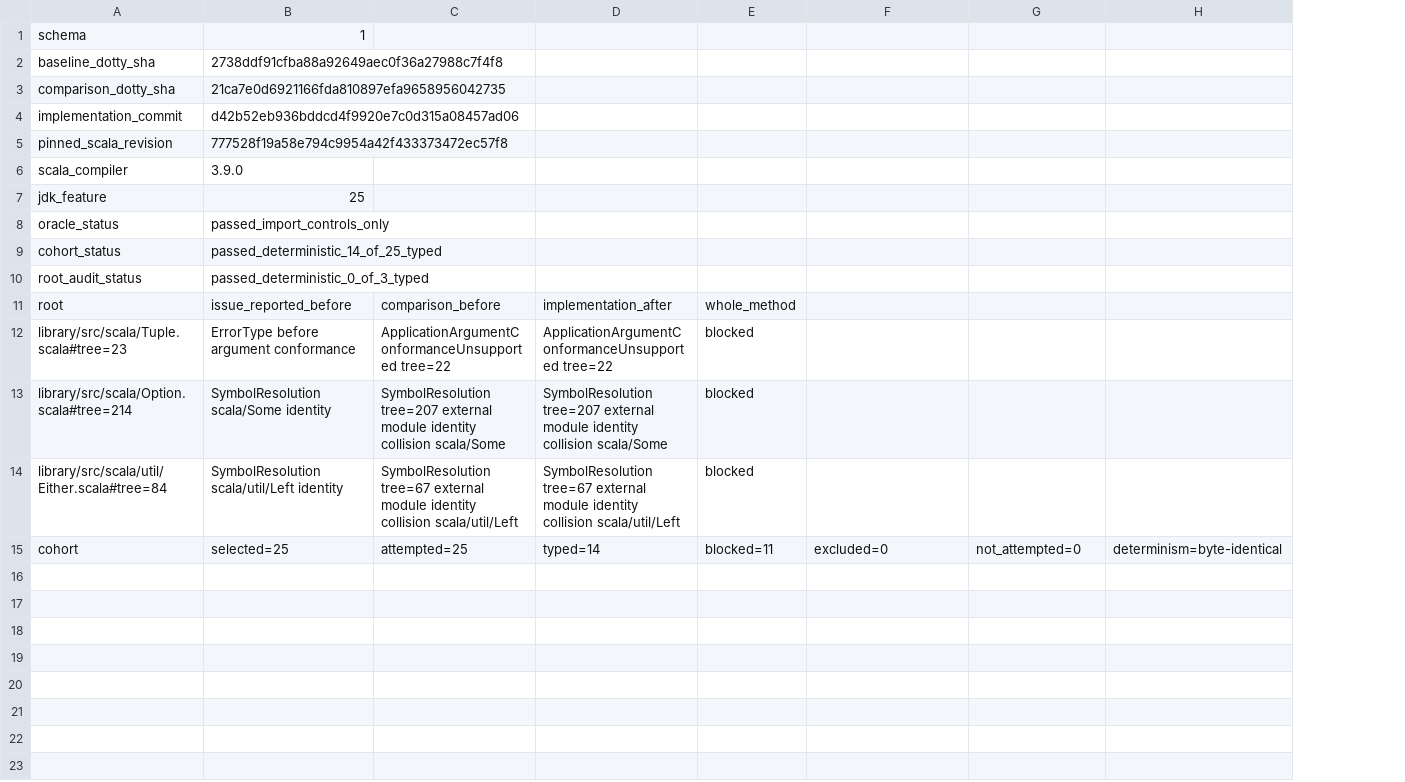
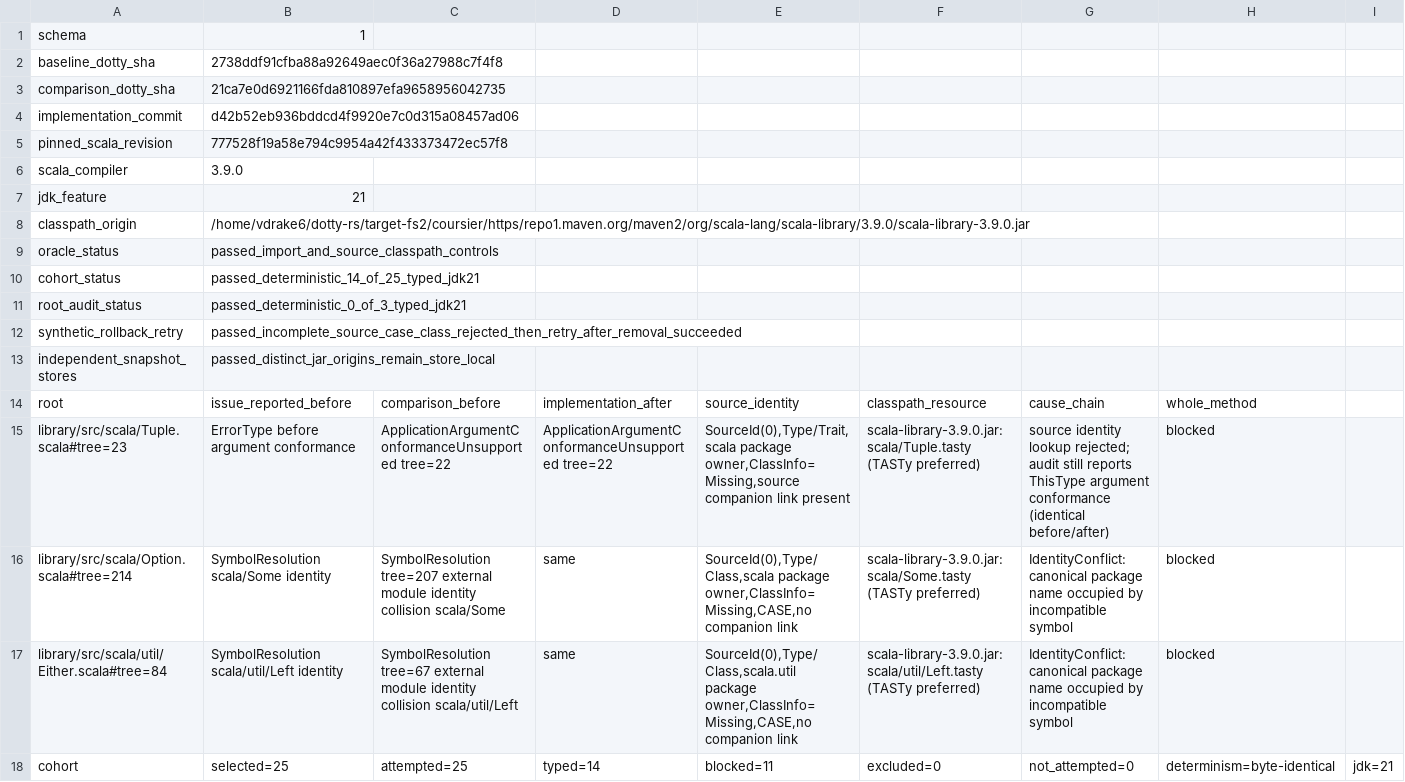
Before and after one commit to scytrowski/dotty-rs, a TSV file: docs/typer-source-classpath-identity-3.9.0.tsv, drawn as a sheet; removed rows and columns are numbered as before the commit, all else as after; the diff names each change by its address in the sheet, - before the commit and + after, or states it on an @@ line.

Commit message:
docs: record source module collision diagnostics

```diff
--- a/docs/typer-source-classpath-identity-3.9.0.tsv
+++ b/docs/typer-source-classpath-identity-3.9.0.tsv
-column E, rows 11-15: whole_method | blocked | blocked | blocked | blocked=11
+column E, rows 14-18: source_identity | SourceId(0),Type/Trait,scala package owner,ClassInfo=Missing,source companion link present | SourceId(0),Type/Class,scala package owner,ClassInfo=Missing,CASE,no companion link | SourceId(0),Type/Class,scala.util package owner,ClassInfo=Missing,CASE,no companion link | blocked=11
+column I, row 18: jdk=21
-B7: 25
+B7: 21
+row 8: classpath_origin | /home/vdrake6/dotty-rs/target-fs2/coursier/https/repo1.maven.org/maven2/org/scala-lang/scala-library/3.9.0/scala-library-3.9.0.jar
-B9: passed_import_controls_only
+B9: passed_import_and_source_classpath_controls
-B10: passed_deterministic_14_of_25_typed
+B10: passed_deterministic_14_of_25_typed_jdk21
-B11: passed_deterministic_0_of_3_typed
+B11: passed_deterministic_0_of_3_typed_jdk21
+row 12: synthetic_rollback_retry | passed_incomplete_source_case_class_rejected_then_retry_after_removal_succeeded
+row 13: independent_snapshot_stores | passed_distinct_jar_origins_remain_store_local
-F14: (empty)
+F14: classpath_resource
-G14: (empty)
+G14: cause_chain
-H14: (empty)
+H14: whole_method
-F15: (empty)
+F15: scala-library-3.9.0.jar:scala/Tuple.tasty (TASTy preferred)
-G15: (empty)
+G15: source identity lookup rejected; audit still reports ThisType argument conformance (identical before/after)
-H15:H17: (empty)
+H15:H17: blocked
-D16: SymbolResolution tree=207 external module identity collision scala/Some
+D16: same
-F16: (empty)
+F16: scala-library-3.9.0.jar:scala/Some.tasty (TASTy preferred)
-G16:G17: (empty)
+G16:G17: IdentityConflict: canonical package name occupied by incompatible symbol
-D17: SymbolResolution tree=67 external module identity collision scala/util/Left
+D17: same
-F17: (empty)
+F17: scala-library-3.9.0.jar:scala/util/Left.tasty (TASTy preferred)
```
